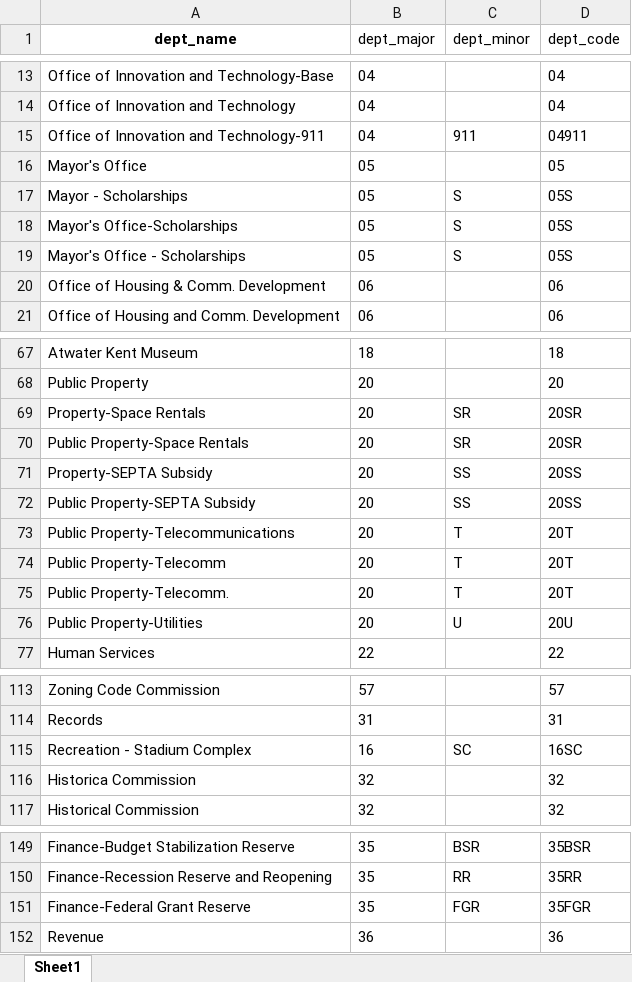
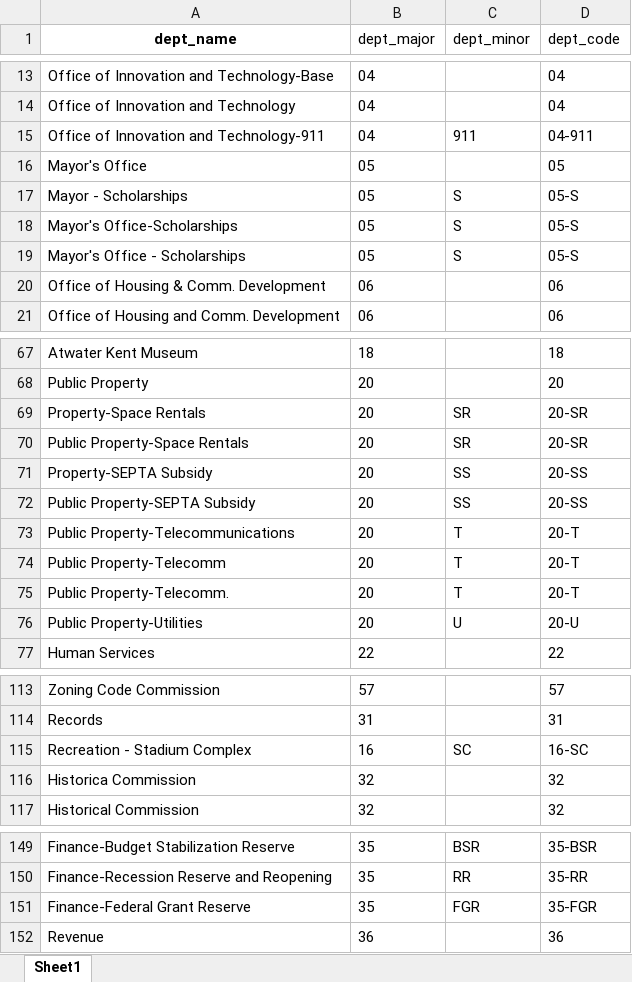
Before and after one commit to nickhand/billy-penn, an Excel workbook: billy_penn/data/dept_names_lookup.xlsx, sheet Sheet1, drawn as a sheet; only a part is shown, gaps mark what is left out; values as stored, in another font and other column widths than the file's, no borders; the diff covers the shown part only; the diff names each change by its address in the sheet, - before the commit and + after, or states it on an @@ line.

Commit message:
fix dept code lookup

```diff
--- a/billy_penn/data/dept_names_lookup.xlsx (sheet Sheet1)
+++ b/billy_penn/data/dept_names_lookup.xlsx (sheet Sheet1)
-D15 (dept_code): 04911
+D15 (dept_code): 04-911
-D17:D19 (dept_code): 05S
+D17:D19 (dept_code): 05-S
-D69:D70 (dept_code): 20SR
+D69:D70 (dept_code): 20-SR
-D71:D72 (dept_code): 20SS
+D71:D72 (dept_code): 20-SS
-D73:D75 (dept_code): 20T
+D73:D75 (dept_code): 20-T
-D76 (dept_code): 20U
+D76 (dept_code): 20-U
-D115 (dept_code): 16SC
+D115 (dept_code): 16-SC
-D149 (dept_code): 35BSR
+D149 (dept_code): 35-BSR
-D150 (dept_code): 35RR
+D150 (dept_code): 35-RR
-D151 (dept_code): 35FGR
+D151 (dept_code): 35-FGR
```
Also changed, not shown: 49 edited cells elsewhere in this sheet, formulas that keep their value.
